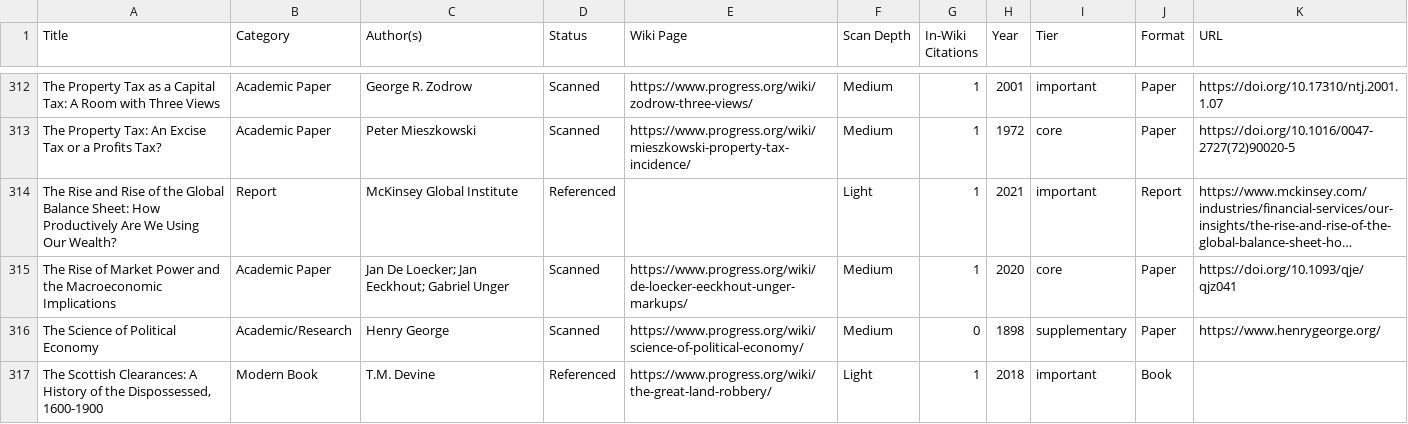
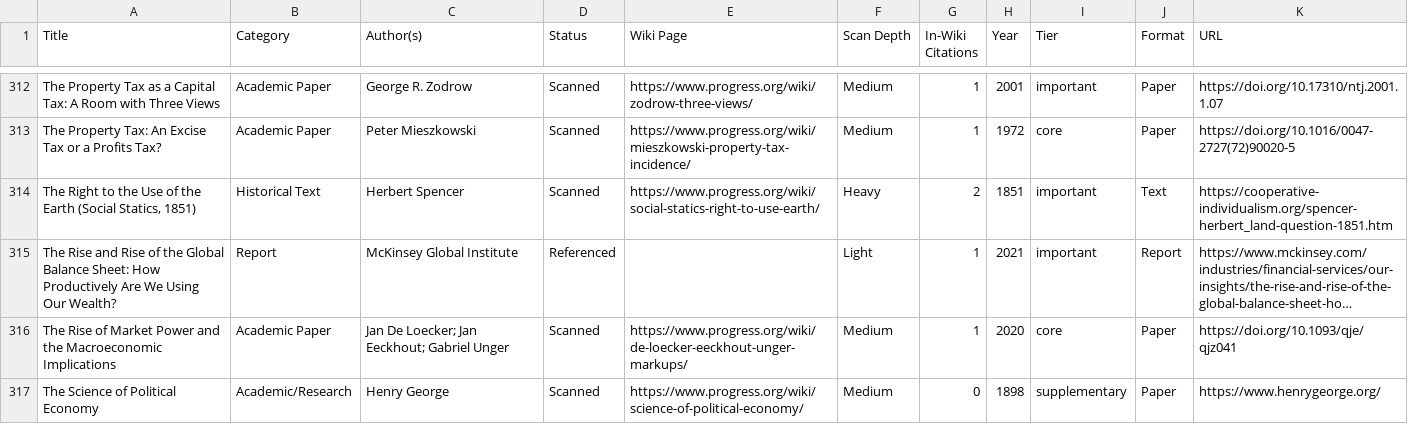
Before and after one commit to floydmari/georgism-wiki, a CSV file: sources/registry.csv, drawn as a sheet; only a part is shown, gaps mark what is left out; the shorter side is filled out with more unchanged rows; long unchanged cells end in …; the diff names each change by its address in the sheet, - before the commit and + after, or states it on an @@ line.

```diff
--- a/sources/registry.csv
+++ b/sources/registry.csv
+row 314: The Right to the Use of the Earth (Social Statics, 1851) | Historical Text | Herbert Spencer | Scanned | https://www.progress.org/wiki/social-statics-right-to-use-earth/ | Heavy | 2 | 1851 | important | Text | https://cooperative-individualism.org/spencer-herbert_land-question-1851.htm
```
Also changed, not shown: sources/wiki-inventory.csv, 4 other files.
